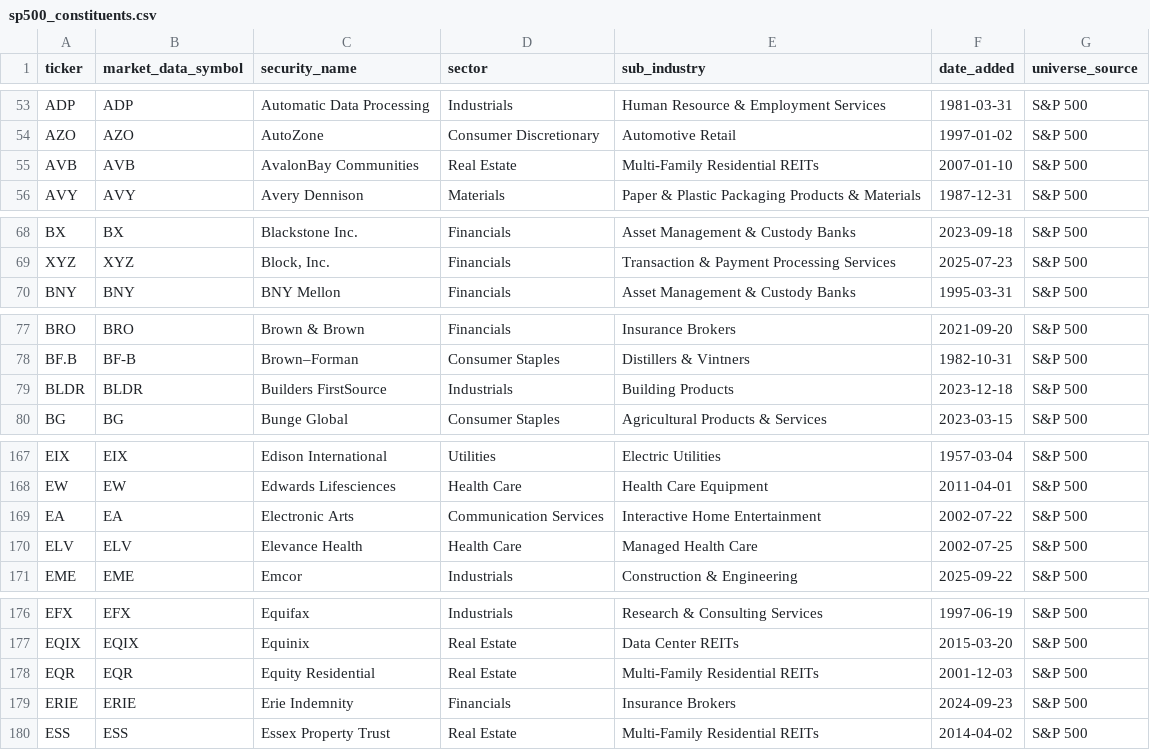
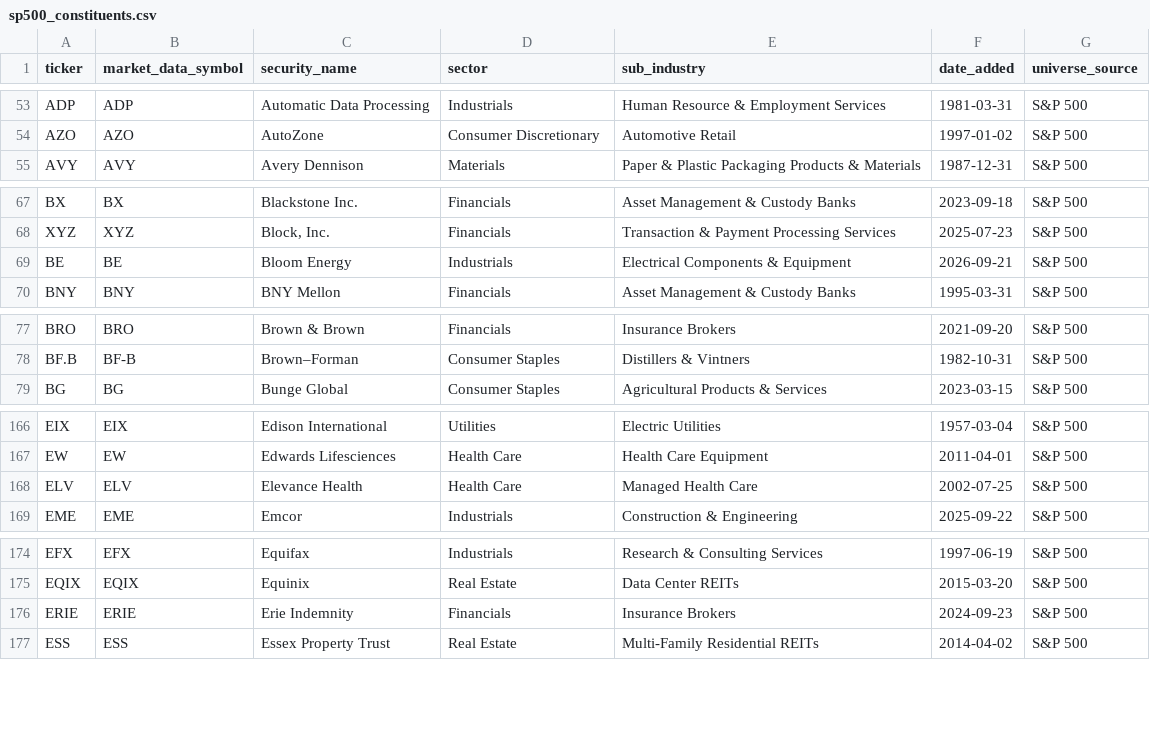
Before and after one commit to sagnikrana/portfolio-analyzer, a CSV file: data/processed/structured/sp500_constituents.csv, drawn as a sheet; only a part is shown, gaps mark what is left out; the diff covers the shown part only.

```diff
--- a/data/processed/structured/sp500_constituents.csv
+++ b/data/processed/structured/sp500_constituents.csv
@@ -54,3 +54,2 @@ ADP,ADP,Automatic Data Processing,Industrials,Human Resource & Employment Servic
 AZO,AZO,AutoZone,Consumer Discretionary,Automotive Retail,1997-01-02,S&P 500
-AVB,AVB,AvalonBay Communities,Real Estate,Multi-Family Residential REITs,2007-01-10,S&P 500
 AVY,AVY,Avery Dennison,Materials,Paper & Plastic Packaging Products & Materials,1987-12-31,S&P 500
@@ -69,2 +68,3 @@ BX,BX,Blackstone Inc.,Financials,Asset Management & Custody Banks,2023-09-18,S&P
 XYZ,XYZ,"Block, Inc.",Financials,Transaction & Payment Processing Services,2025-07-23,S&P 500
+BE,BE,Bloom Energy,Industrials,Electrical Components & Equipment,2026-09-21,S&P 500
 BNY,BNY,BNY Mellon,Financials,Asset Management & Custody Banks,1995-03-31,S&P 500
@@ -78,3 +78,2 @@ BRO,BRO,Brown & Brown,Financials,Insurance Brokers,2021-09-20,S&P 500
 BF.B,BF-B,Brown–Forman,Consumer Staples,Distillers & Vintners,1982-10-31,S&P 500
-BLDR,BLDR,Builders FirstSource,Industrials,Building Products,2023-12-18,S&P 500
 BG,BG,Bunge Global,Consumer Staples,Agricultural Products & Services,2023-03-15,S&P 500
@@ -168,3 +167,2 @@ EIX,EIX,Edison International,Utilities,Electric Utilities,1957-03-04,S&P 500
 EW,EW,Edwards Lifesciences,Health Care,Health Care Equipment,2011-04-01,S&P 500
-EA,EA,Electronic Arts,Communication Services,Interactive Home Entertainment,2002-07-22,S&P 500
 ELV,ELV,Elevance Health,Health Care,Managed Health Care,2002-07-25,S&P 500
@@ -177,3 +175,2 @@ EFX,EFX,Equifax,Industrials,Research & Consulting Services,1997-06-19,S&P 500
 EQIX,EQIX,Equinix,Real Estate,Data Center REITs,2015-03-20,S&P 500
-EQR,EQR,Equity Residential,Real Estate,Multi-Family Residential REITs,2001-12-03,S&P 500
 ERIE,ERIE,Erie Indemnity,Financials,Insurance Brokers,2024-09-23,S&P 500
```
Also changed, not shown: 5 added rows, 2 removed rows and 7 edited cells elsewhere in this file, data/processed/structured/buy_candidate_universe.csv, data/processed/structured/major_etf_holdings.csv, 8 other files.
